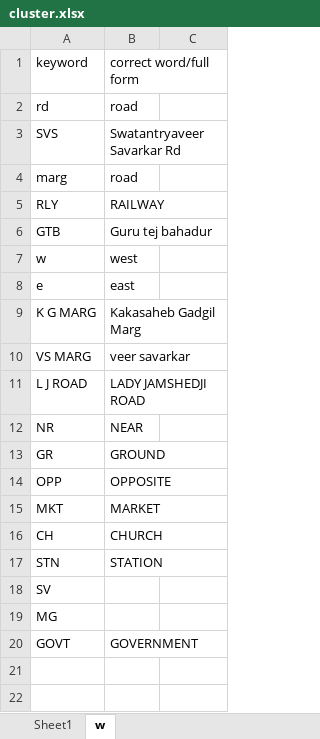
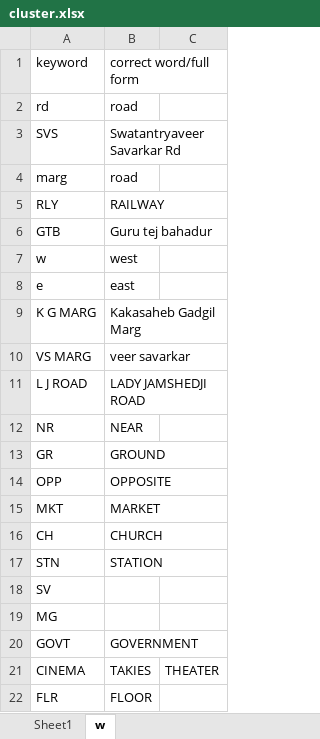
Before and after one commit to Data-Dev20/address-matching, an Excel workbook: add/cluster.xlsx, sheet w, drawn as a sheet; values as stored, in another font and other column widths than the file's, no borders; the diff names each change by its address in the sheet, - before the commit and + after, or states it on an @@ line.

```diff
--- a/add/cluster.xlsx (sheet w)
+++ b/add/cluster.xlsx (sheet w)
+row 21: CINEMA | TAKIES | THEATER
+row 22: FLR | FLOOR
```
Also changed, not shown: sheet Sheet1.
